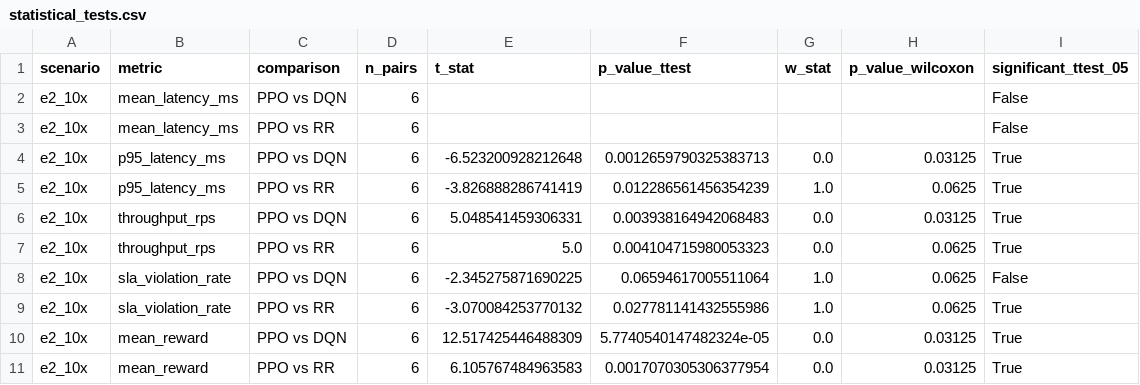
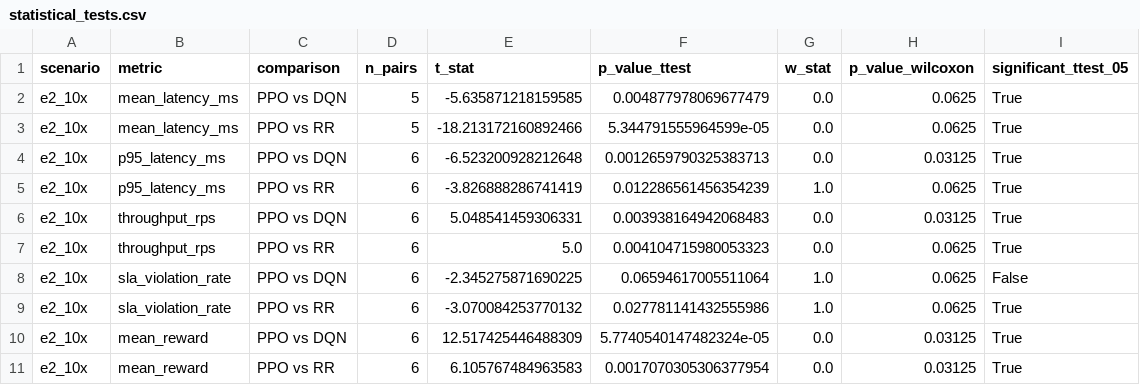
Before and after one commit to workagrimag186-max/DRL_Cloud_Load_Balancing_Cloud_Project_2026, a CSV file: experiments/analysis/statistical_tests.csv, drawn as a sheet.

Commit message:
fix(analysis): refine statistical testing pipeline and add tests for Issue #35

```diff
--- a/experiments/analysis/statistical_tests.csv
+++ b/experiments/analysis/statistical_tests.csv
@@ -1,4 +1,4 @@
 scenario,metric,comparison,n_pairs,t_stat,p_value_ttest,w_stat,p_value_wilcoxon,significant_ttest_05
-e2_10x,mean_latency_ms,PPO vs DQN,6,,,,,False
-e2_10x,mean_latency_ms,PPO vs RR,6,,,,,False
+e2_10x,mean_latency_ms,PPO vs DQN,5,-5.635871218159585,0.004877978069677479,0.0,0.0625,True
+e2_10x,mean_latency_ms,PPO vs RR,5,-18.213172160892466,5.344791555964599e-05,0.0,0.0625,True
 e2_10x,p95_latency_ms,PPO vs DQN,6,-6.523200928212648,0.0012659790325383713,0.0,0.03125,True
```
Also changed, not shown: 2 other files.
